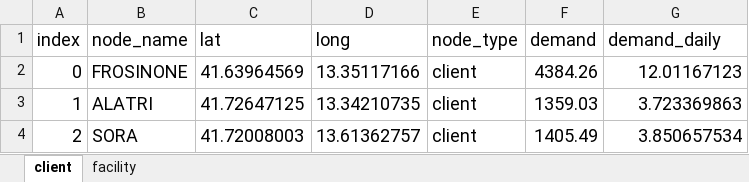
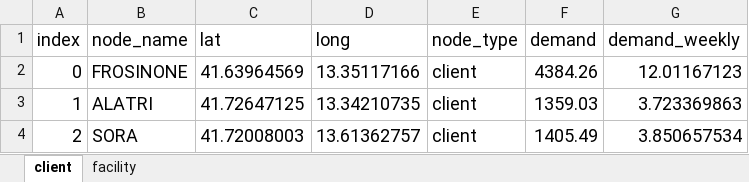
Before and after one commit to DiegoMariaPinto/wm-bilevel-opt, an Excel workbook: BOP_realistic_instance_v2.xlsx, sheet client, drawn as a sheet; only a part is shown; values as stored, in another font and other column widths than the file's, no borders; the diff names each change by its address in the sheet, - before the commit and + after, or states it on an @@ line.

```diff
--- a/BOP_realistic_instance_v2.xlsx (sheet client)
+++ b/BOP_realistic_instance_v2.xlsx (sheet client)
-G1: demand_daily
+G1: demand_weekly
```
Also changed, not shown: sheet facility, formulas that keep their value, BOP_realistic_instance.xlsx, p_optimal_vars_follower.xlsx, 29 other files.
